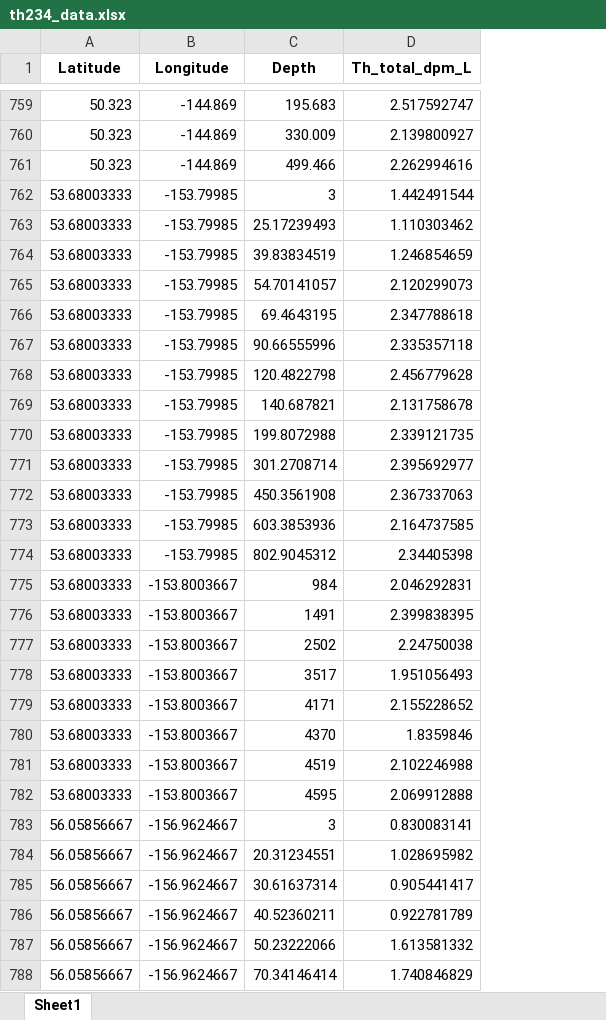
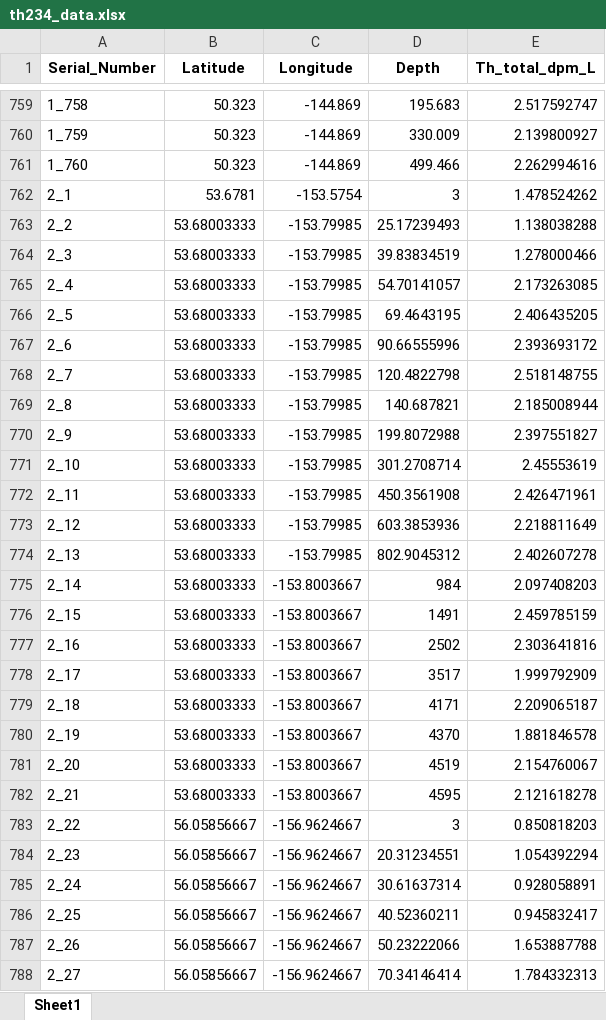
Before and after one commit to jenniferkenyon/whoi, an Excel workbook: data_wrangling/data/output/excel/th234_data.xlsx, sheet Sheet1, drawn as a sheet; only a part is shown, gaps mark what is left out; values as stored, in another font and other column widths than the file's, no borders; addresses are those after the commit; the diff covers the shown part only; the diff names each change by its address in the sheet, - before the commit and + after, or states it on an @@ line.

```diff
--- a/data_wrangling/data/output/excel/th234_data.xlsx (sheet Sheet1)
+++ b/data_wrangling/data/output/excel/th234_data.xlsx (sheet Sheet1)
+column A (Serial_Number), rows 759-788: 1_758 | 1_759 | 1_760 | 2_1 | 2_2 | 2_3 | 2_4 | 2_5 | 2_6 | 2_7 | 2_8 | 2_9 | 2_10 | 2_11 | 2_12 | 2_13 | 2_14 | 2_15 | 2_16 | 2_17 | 2_18 | 2_19 | 2_20 | 2_21 | 2_22 | 2_23 | 2_24 | 2_25 | 2_26 | 2_27
-B762 (Latitude): 53.68003333
+B762 (Latitude): 53.6781
-C762 (Longitude): -153.79985
+C762 (Longitude): -153.5754
-E762 (Th_total_dpm_L): 1.442491544
+E762 (Th_total_dpm_L): 1.478524262
-E763 (Th_total_dpm_L): 1.110303462
+E763 (Th_total_dpm_L): 1.138038288
-E764 (Th_total_dpm_L): 1.246854659
+E764 (Th_total_dpm_L): 1.278000466
-E765 (Th_total_dpm_L): 2.120299073
+E765 (Th_total_dpm_L): 2.173263085
-E766 (Th_total_dpm_L): 2.347788618
+E766 (Th_total_dpm_L): 2.406435205
-E767 (Th_total_dpm_L): 2.335357118
+E767 (Th_total_dpm_L): 2.393693172
-E768 (Th_total_dpm_L): 2.456779628
+E768 (Th_total_dpm_L): 2.518148755
-E769 (Th_total_dpm_L): 2.131758678
+E769 (Th_total_dpm_L): 2.185008944
-E770 (Th_total_dpm_L): 2.339121735
+E770 (Th_total_dpm_L): 2.397551827
-E771 (Th_total_dpm_L): 2.395692977
+E771 (Th_total_dpm_L): 2.45553619
-E772 (Th_total_dpm_L): 2.367337063
+E772 (Th_total_dpm_L): 2.426471961
-E773 (Th_total_dpm_L): 2.164737585
+E773 (Th_total_dpm_L): 2.218811649
-E774 (Th_total_dpm_L): 2.34405398
+E774 (Th_total_dpm_L): 2.402607278
-E775 (Th_total_dpm_L): 2.046292831
+E775 (Th_total_dpm_L): 2.097408203
-E776 (Th_total_dpm_L): 2.399838395
+E776 (Th_total_dpm_L): 2.459785159
-E777 (Th_total_dpm_L): 2.24750038
+E777 (Th_total_dpm_L): 2.303641816
-E778 (Th_total_dpm_L): 1.951056493
+E778 (Th_total_dpm_L): 1.999792909
-E779 (Th_total_dpm_L): 2.155228652
+E779 (Th_total_dpm_L): 2.209065187
-E780 (Th_total_dpm_L): 1.8359846
+E780 (Th_total_dpm_L): 1.881846578
-E781 (Th_total_dpm_L): 2.102246988
+E781 (Th_total_dpm_L): 2.154760067
-E782 (Th_total_dpm_L): 2.069912888
+E782 (Th_total_dpm_L): 2.121618278
-E783 (Th_total_dpm_L): 0.830083141
+E783 (Th_total_dpm_L): 0.850818203
-E784 (Th_total_dpm_L): 1.028695982
+E784 (Th_total_dpm_L): 1.054392294
-E785 (Th_total_dpm_L): 0.905441417
+E785 (Th_total_dpm_L): 0.928058891
-E786 (Th_total_dpm_L): 0.922781789
+E786 (Th_total_dpm_L): 0.945832417
-E787 (Th_total_dpm_L): 1.613581332
+E787 (Th_total_dpm_L): 1.653887788
-E788 (Th_total_dpm_L): 1.740846829
+E788 (Th_total_dpm_L): 1.784332313
```
Also changed, not shown: 46 added rows, 81 removed rows and 754 edited cells elsewhere in this sheet, data_wrangling/data/output/excel/exports.xlsx, data_wrangling/data/output/excel/pacific_data.xlsx, 47 other files.
